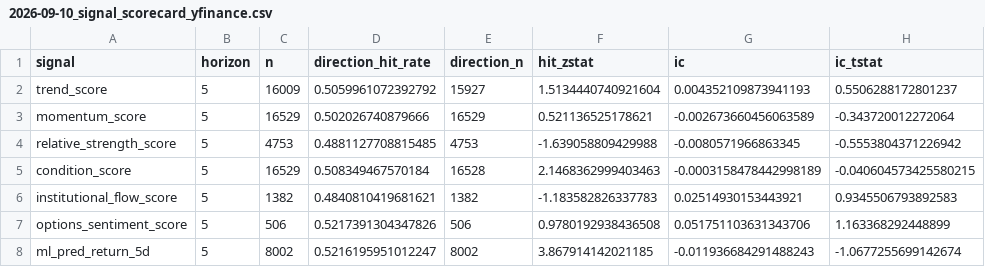
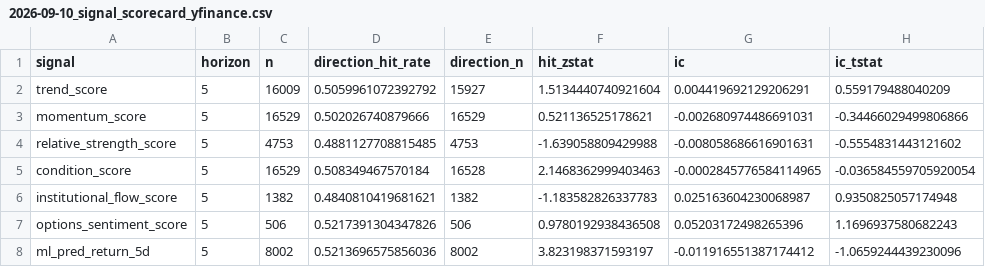
Before and after one commit to sony0928957829-sketch/finance-varnet-lite, a CSV file: data/evaluation/2026-09-10_signal_scorecard_yfinance.csv, drawn as a sheet.

```diff
--- a/data/evaluation/2026-09-10_signal_scorecard_yfinance.csv
+++ b/data/evaluation/2026-09-10_signal_scorecard_yfinance.csv
@@ -1,8 +1,8 @@
 signal,horizon,n,direction_hit_rate,direction_n,hit_zstat,ic,ic_tstat
-trend_score,5,16009,0.5059961072392792,15927,1.5134440740921604,0.004352109873941193,0.5506288172801237
-momentum_score,5,16529,0.502026740879666,16529,0.521136525178621,-0.002673660456063589,-0.343720012272064
-relative_strength_score,5,4753,0.4881127708815485,4753,-1.639058809429988,-0.0080571966863345,-0.5553804371226942
-condition_score,5,16529,0.508349467570184,16528,2.1468362999403463,-0.0003158478442998189,-0.040604573425580215
-institutional_flow_score,5,1382,0.4840810419681621,1382,-1.183582826337783,0.02514930153443921,0.9345506793892583
-options_sentiment_score,5,506,0.5217391304347826,506,0.9780192938436508,0.051751103631343706,1.163368292448899
-ml_pred_return_5d,5,8002,0.5216195951012247,8002,3.867914142021185,-0.011936684291488243,-1.0677255699142674
+trend_score,5,16009,0.5059961072392792,15927,1.5134440740921604,0.004419692129206291,0.559179488040209
+momentum_score,5,16529,0.502026740879666,16529,0.521136525178621,-0.002680974486691031,-0.34466029499806866
+relative_strength_score,5,4753,0.4881127708815485,4753,-1.639058809429988,-0.008058686616901631,-0.5554831443121602
+condition_score,5,16529,0.508349467570184,16528,2.1468362999403463,-0.0002845776584114965,-0.036584559705920054
+institutional_flow_score,5,1382,0.4840810419681621,1382,-1.183582826337783,0.025163604230068987,0.9350825057174948
+options_sentiment_score,5,506,0.5217391304347826,506,0.9780192938436508,0.05203172498265396,1.1696937580682243
+ml_pred_return_5d,5,8002,0.5213696575856036,8002,3.823198371593197,-0.011916551387174412,-1.0659244439230096
```
Also changed, not shown: 6 other files.
